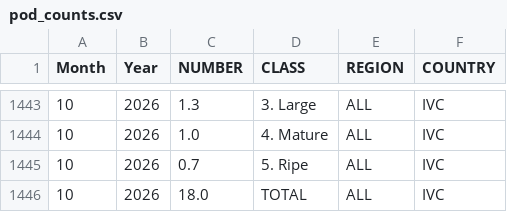
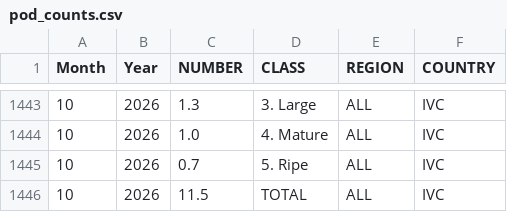
Before and after one commit to virataryaa/cocoa-arrivals, a CSV file: Database/pod_counts.csv, drawn as a sheet; only a part is shown, gaps mark what is left out.

Commit message:
Pod counts IVC: Oct-2026 Total 11.5

```diff
--- a/Database/pod_counts.csv
+++ b/Database/pod_counts.csv
@@ -1445,2 +1445,2 @@ Month,Year,NUMBER,CLASS,REGION,COUNTRY
 10,2026,0.7,5. Ripe,ALL,IVC
-10,2026,18.0,TOTAL,ALL,IVC
+10,2026,11.5,TOTAL,ALL,IVC
```
